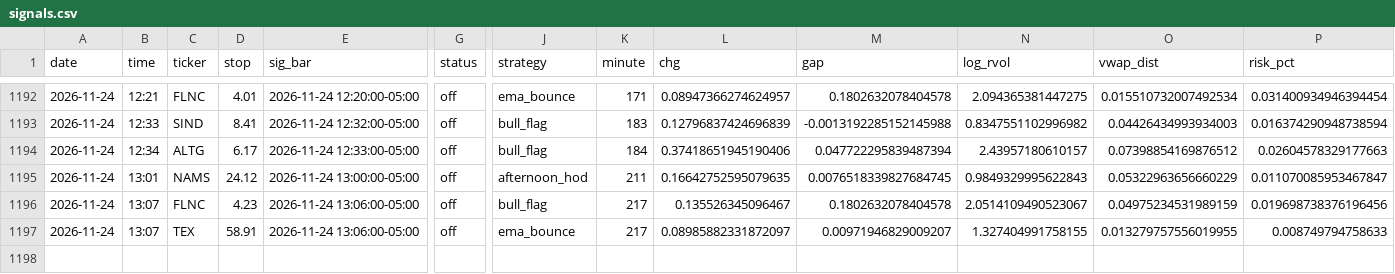
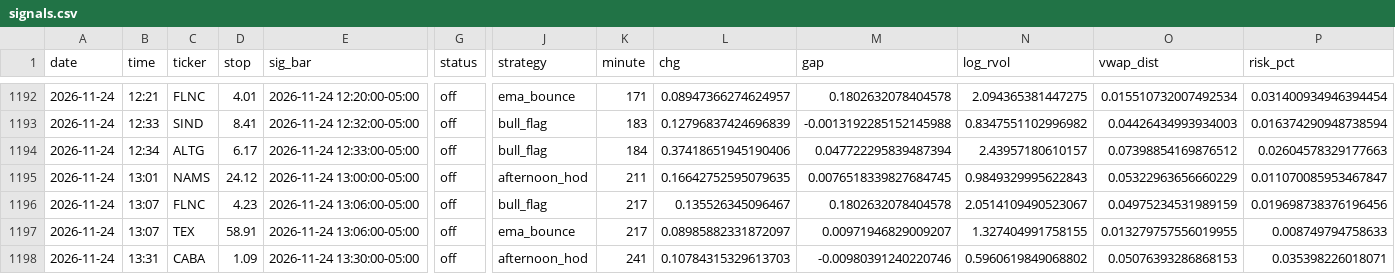
Before and after one commit to newurbaninfluence-lgtm/paper-trading-bot, a CSV file: signals.csv, drawn as a sheet; only a part is shown, gaps mark what is left out; rows hold the shown columns only; the diff names each change by its address in the sheet, - before the commit and + after, or states it on an @@ line.

```diff
--- a/signals.csv
+++ b/signals.csv
+row 1198: 2026-11-24 | 13:31 | CABA | 1.09 | 2026-11-24 13:30:00-05:00 | off | afternoon_hod | 241 | 0.10784315329613703 | -0.00980391240220746 | 0.5960619849068802 | 0.05076393286868153 | 0.035398226018071
```
Also changed, not shown: 2 other files.
